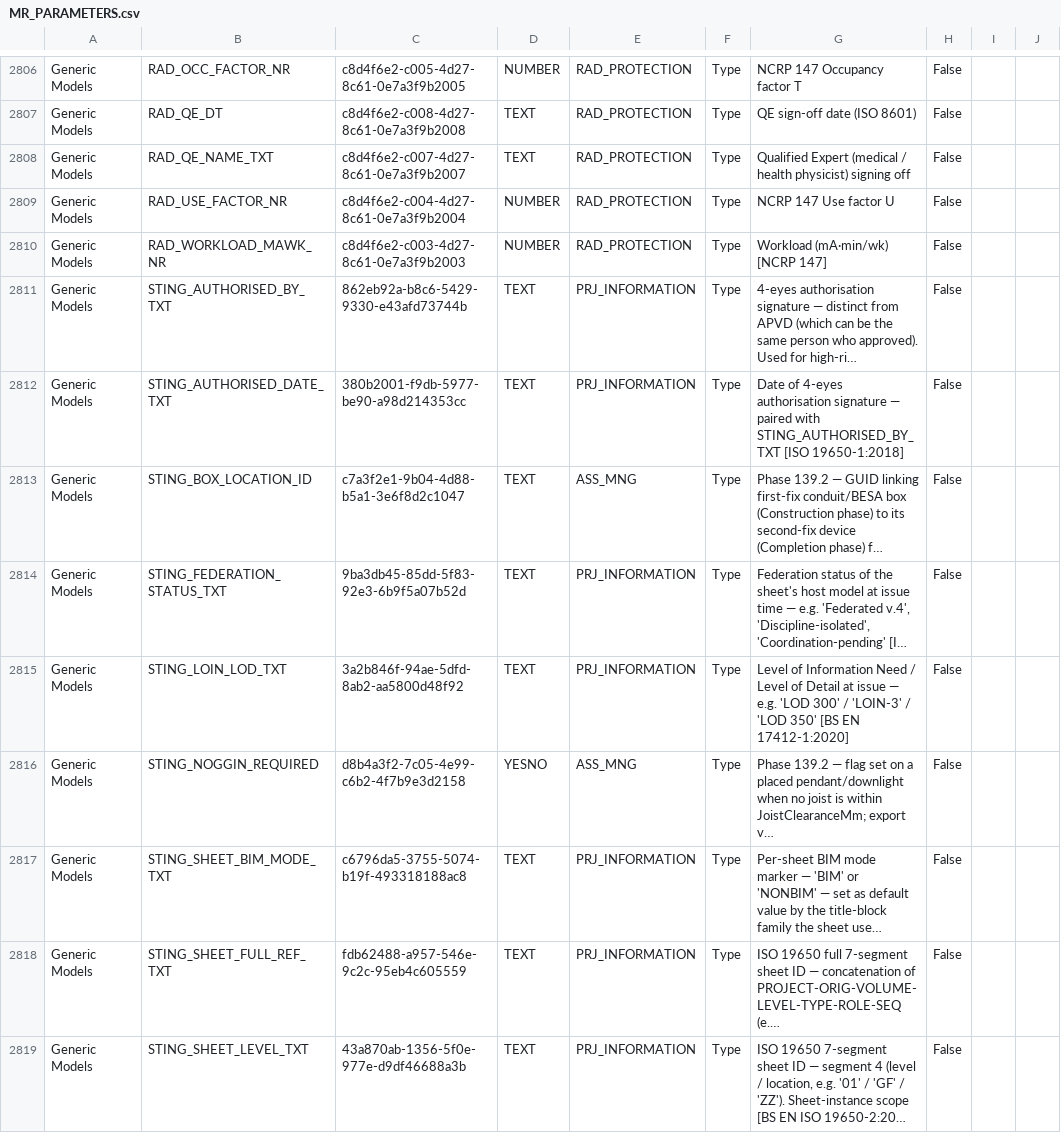
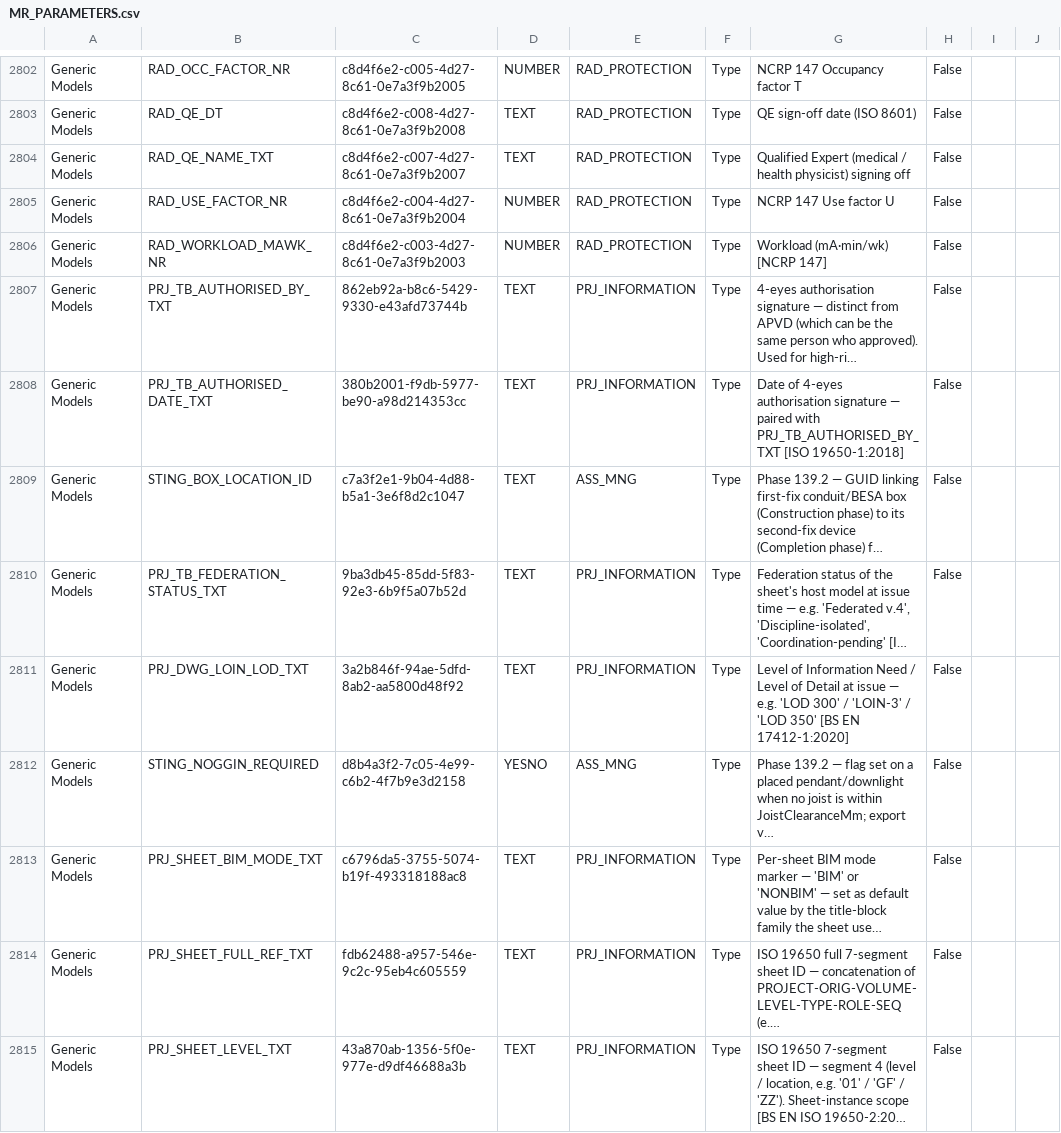
Before and after one commit to beckykyomugisha/STINGTOOLS, a CSV file: StingTools/Data/MR_PARAMETERS.csv, drawn as a sheet; only a part is shown, gaps mark what is left out; long unchanged cells end in …; addresses are those after the commit; the diff covers the shown part only; the diff names each change by its address in the sheet, - before the commit and + after, or states it on an @@ line.

```diff
--- a/StingTools/Data/MR_PARAMETERS.csv
+++ b/StingTools/Data/MR_PARAMETERS.csv
-B2807: STING_AUTHORISED_BY_TXT
+B2807: PRJ_TB_AUTHORISED_BY_TXT
-B2808: STING_AUTHORISED_DATE_TXT
+B2808: PRJ_TB_AUTHORISED_DATE_TXT
-G2808: …paired with STING_AUTHORISED_BY_TXT [ISO 19650-1:2018]
+G2808: …paired with PRJ_TB_AUTHORISED_BY_TXT [ISO 19650-1:2018]
-B2810: STING_FEDERATION_STATUS_TXT
+B2810: PRJ_TB_FEDERATION_STATUS_TXT
-B2811: STING_LOIN_LOD_TXT
+B2811: PRJ_DWG_LOIN_LOD_TXT
-B2813: STING_SHEET_BIM_MODE_TXT
+B2813: PRJ_SHEET_BIM_MODE_TXT
-B2814: STING_SHEET_FULL_REF_TXT
+B2814: PRJ_SHEET_FULL_REF_TXT
-B2815: STING_SHEET_LEVEL_TXT
+B2815: PRJ_SHEET_LEVEL_TXT
```
Also changed, not shown: 4 removed rows and 16 edited cells elsewhere in this file, StingTools/Data/CATEGORY_BINDINGS.csv, StingTools/Data/RESOLVED_BINDINGS.csv, 21 other files.
